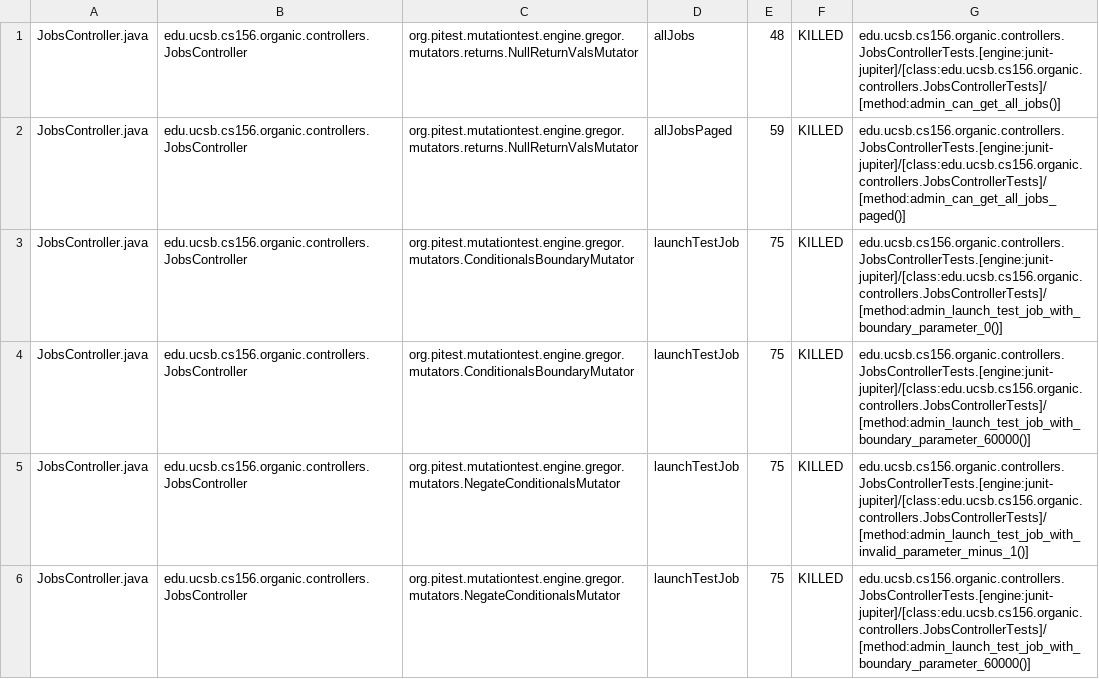
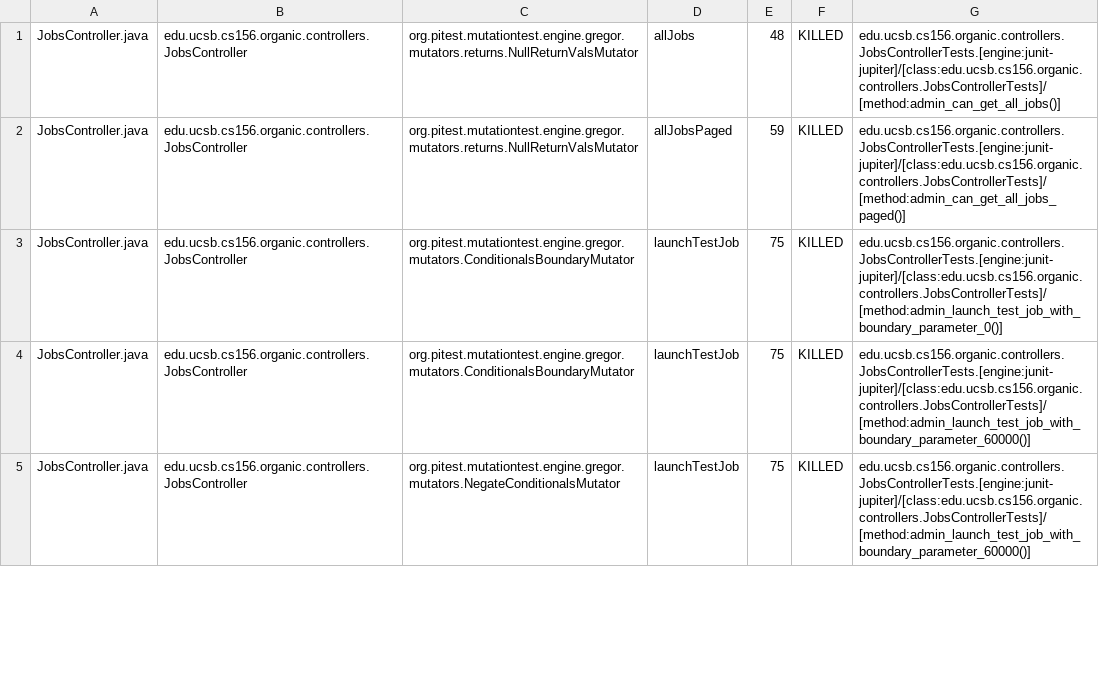
Before and after one commit to ucsb-cs156/proj-organic, a CSV file: prs/12/pitest/mutations.csv, drawn as a sheet; only a part is shown; the diff covers the shown part only.

Commit message:
Deploying to gh-pages from @ ucsb-cs156/proj-organic@d60f4fb2556464025aba73ba1670ee8ce9717ea4 🚀

```diff
--- a/prs/12/pitest/mutations.csv
+++ b/prs/12/pitest/mutations.csv
@@ -4,3 +4,2 @@ JobsController.java,edu.ucsb.cs156.organic.controllers.JobsController,org.pitest
 JobsController.java,edu.ucsb.cs156.organic.controllers.JobsController,org.pitest.mutationtest.engine.gregor.mutators.ConditionalsBoundaryMutator,launchTestJob,75,KILLED,edu.ucsb.cs156.organic.controllers.JobsControllerTests.[engine:junit-jupiter]/[class:edu.ucsb.cs156.organic.controllers.JobsControllerTests]/[method:admin_launch_test_job_with_boundary_parameter_60000()]
-JobsController.java,edu.ucsb.cs156.organic.controllers.JobsController,org.pitest.mutationtest.engine.gregor.mutators.NegateConditionalsMutator,launchTestJob,75,KILLED,edu.ucsb.cs156.organic.controllers.JobsControllerTests.[engine:junit-jupiter]/[class:edu.ucsb.cs156.organic.controllers.JobsControllerTests]/[method:admin_launch_test_job_with_invalid_parameter_minus_1()]
 JobsController.java,edu.ucsb.cs156.organic.controllers.JobsController,org.pitest.mutationtest.engine.gregor.mutators.NegateConditionalsMutator,launchTestJob,75,KILLED,edu.ucsb.cs156.organic.controllers.JobsControllerTests.[engine:junit-jupiter]/[class:edu.ucsb.cs156.organic.controllers.JobsControllerTests]/[method:admin_launch_test_job_with_boundary_parameter_60000()]
```
Also changed, not shown: 1 added row and 2 edited cells elsewhere in this file, 14 other files.
